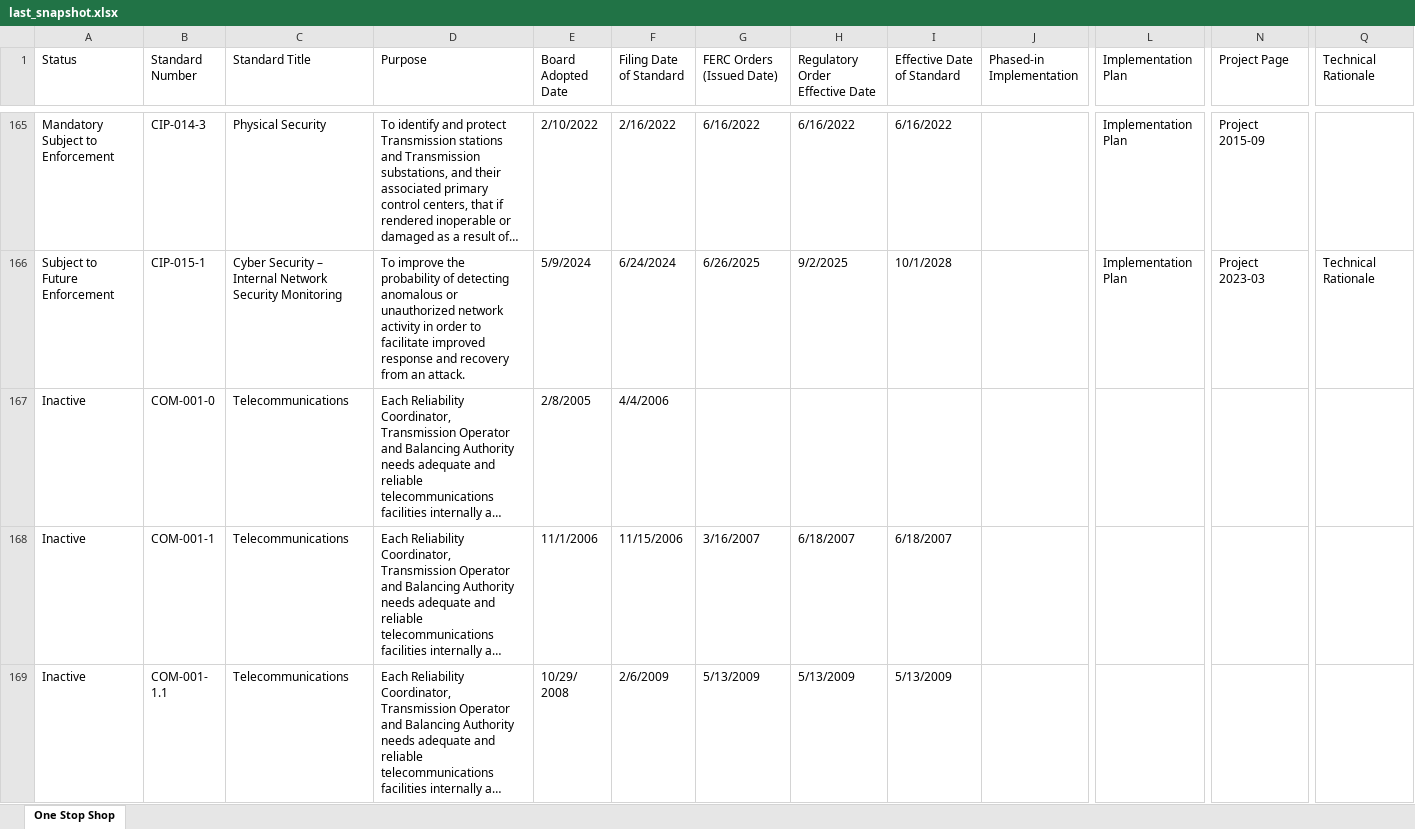
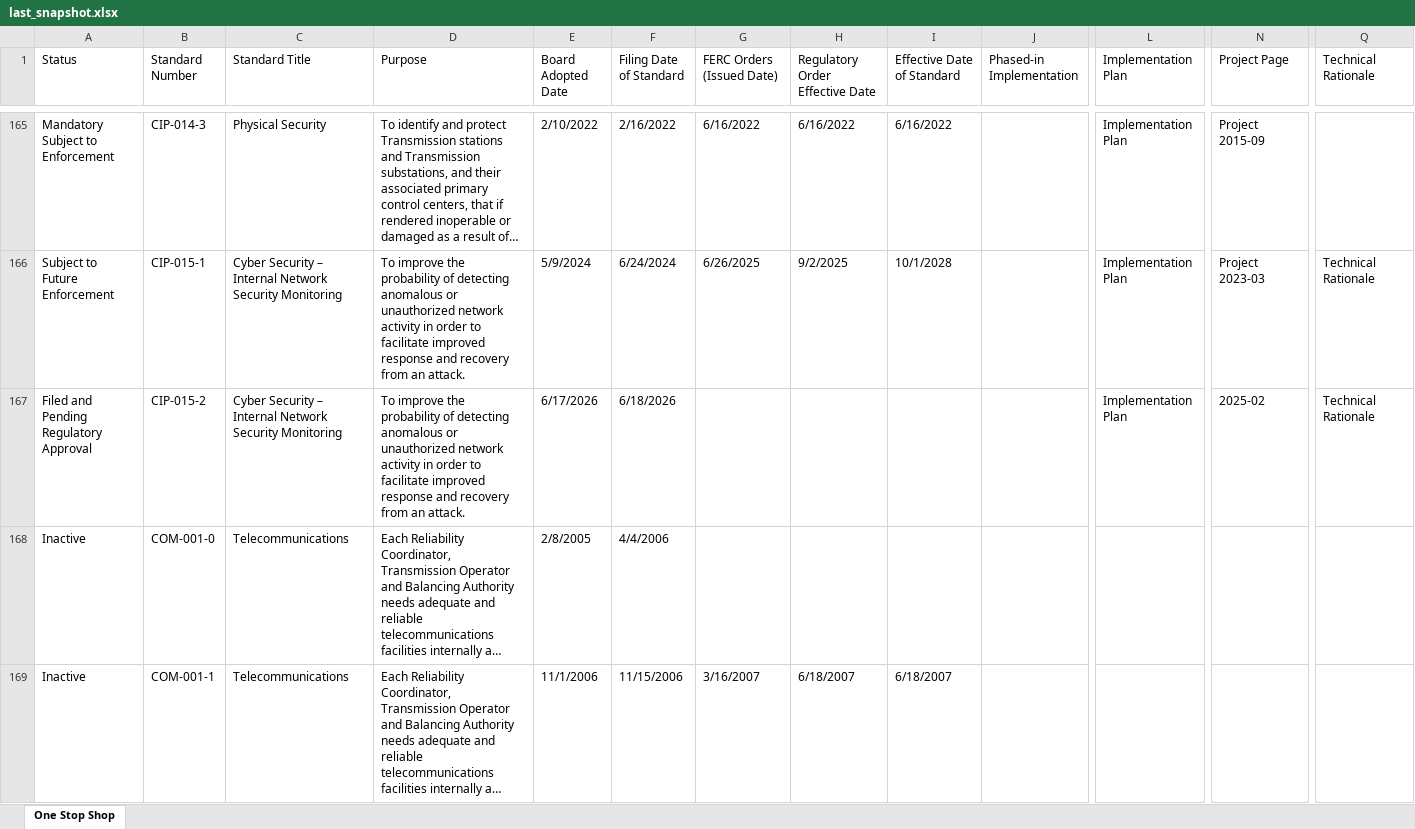
Before and after one commit to MCPBPUNERC/nerc-one-stop-shop-tracker, an Excel workbook: last_snapshot.xlsx, sheet One Stop Shop, drawn as a sheet; only a part is shown, gaps mark what is left out; the shorter side is filled out with more unchanged rows; long unchanged cells end in …; values as stored, in another font and other column widths than the file's, no cell formats; rows hold the shown columns only; the diff names each change by its address in the sheet, - before the commit and + after, or states it on an @@ line.

```diff
--- a/last_snapshot.xlsx (sheet One Stop Shop)
+++ b/last_snapshot.xlsx (sheet One Stop Shop)
+row 167: Filed and Pending Regulatory Approval | CIP-015-2 | Cyber Security – Internal Network Security Monitoring | To improve the probability of detecting anomalous or unauthorized network activity in order to facilitate improved response and recovery from an attack. | 6/17/2026 | 6/18/2026 |  |  |  |  | Implementation Plan | 2025-02 | Technical Rationale
```
Also changed, not shown: cell formats.
